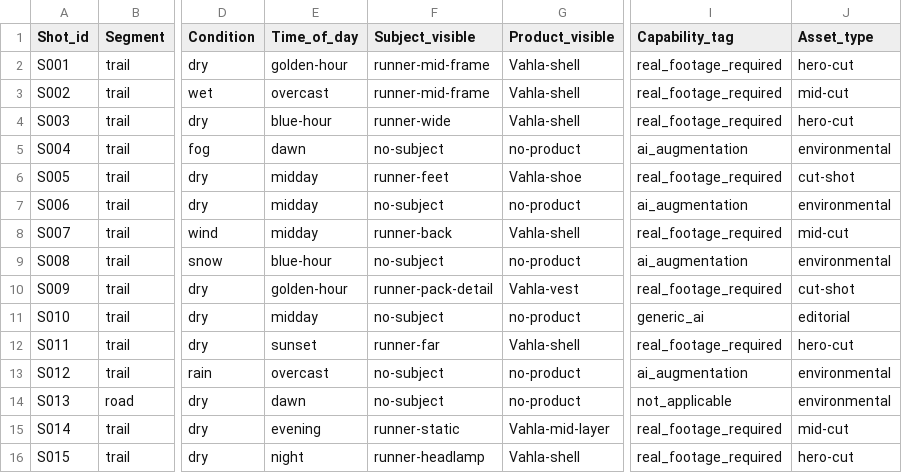
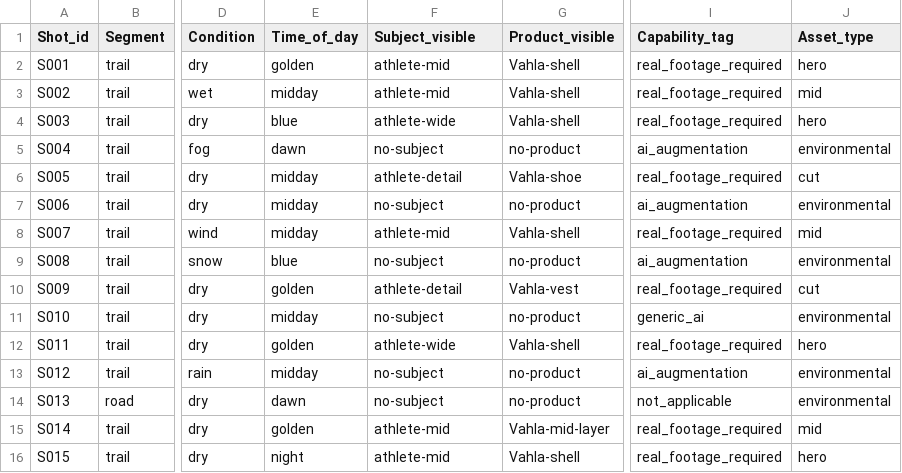
Before and after one commit to Scylark/manual-focus, a CSV file: public/lens/templates/broll-shot-list-template.csv, drawn as a sheet; only a part is shown, gaps mark what is left out; the diff names each change by its address in the sheet, - before the commit and + after, or states it on an @@ line.

```diff
--- a/public/lens/templates/broll-shot-list-template.csv
+++ b/public/lens/templates/broll-shot-list-template.csv
-E2 (Time_of_day): golden-hour
+E2 (Time_of_day): golden
-F2:F3 (Subject_visible): runner-mid-frame
+F2:F3 (Subject_visible): athlete-mid
-J2 (Asset_type): hero-cut
+J2 (Asset_type): hero
-E3 (Time_of_day): overcast
+E3 (Time_of_day): midday
-J3 (Asset_type): mid-cut
+J3 (Asset_type): mid
-E4 (Time_of_day): blue-hour
+E4 (Time_of_day): blue
-F4 (Subject_visible): runner-wide
+F4 (Subject_visible): athlete-wide
-J4 (Asset_type): hero-cut
+J4 (Asset_type): hero
-F6 (Subject_visible): runner-feet
+F6 (Subject_visible): athlete-detail
-J6 (Asset_type): cut-shot
+J6 (Asset_type): cut
-F8 (Subject_visible): runner-back
+F8 (Subject_visible): athlete-mid
-J8 (Asset_type): mid-cut
+J8 (Asset_type): mid
-E9 (Time_of_day): blue-hour
+E9 (Time_of_day): blue
-E10 (Time_of_day): golden-hour
+E10 (Time_of_day): golden
-F10 (Subject_visible): runner-pack-detail
+F10 (Subject_visible): athlete-detail
-J10 (Asset_type): cut-shot
+J10 (Asset_type): cut
-J11 (Asset_type): editorial
+J11 (Asset_type): environmental
-E12 (Time_of_day): sunset
+E12 (Time_of_day): golden
-F12 (Subject_visible): runner-far
+F12 (Subject_visible): athlete-wide
-J12 (Asset_type): hero-cut
+J12 (Asset_type): hero
-E13 (Time_of_day): overcast
+E13 (Time_of_day): midday
-E15 (Time_of_day): evening
+E15 (Time_of_day): golden
-F15 (Subject_visible): runner-static
+F15 (Subject_visible): athlete-mid
-J15 (Asset_type): mid-cut
+J15 (Asset_type): mid
-F16 (Subject_visible): runner-headlamp
+F16 (Subject_visible): athlete-mid
-J16 (Asset_type): hero-cut
+J16 (Asset_type): hero
```
Also changed, not shown: public/lens/templates/race-result-data-feed-template.csv, public/lens/templates/training-content-calendar-template.csv, 21 other files.
